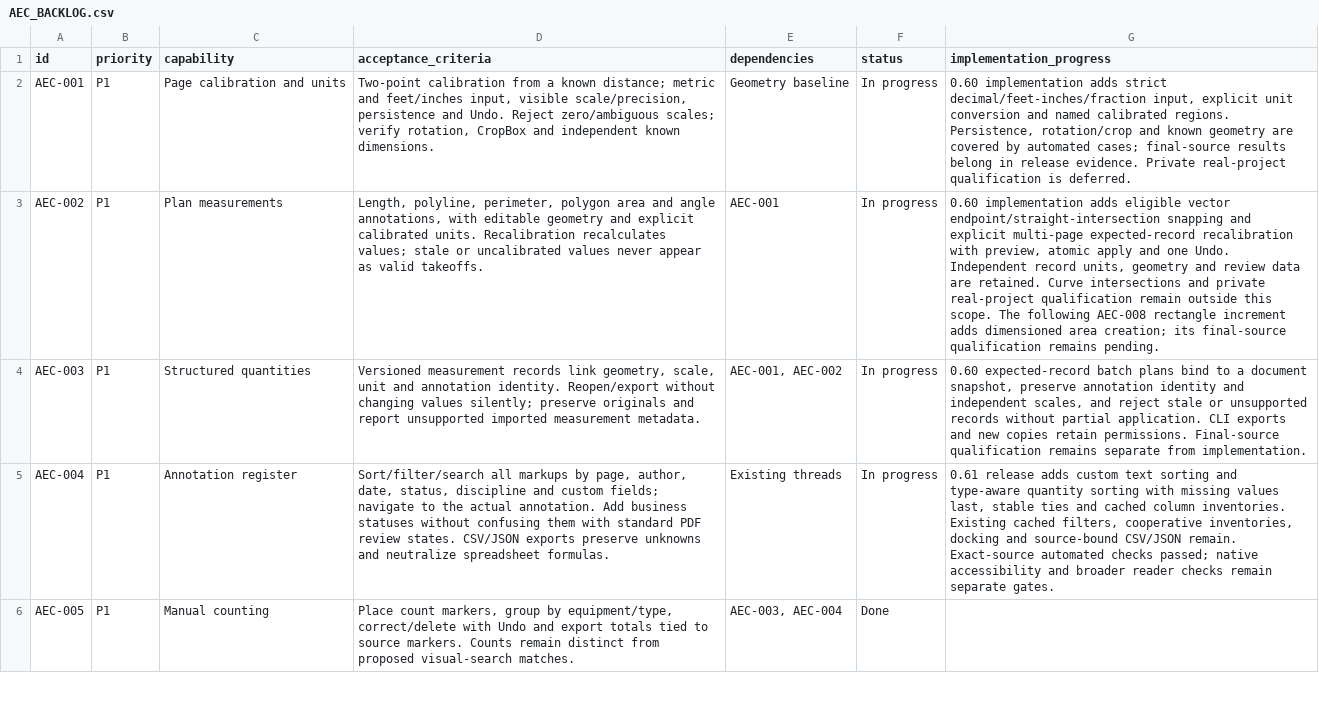
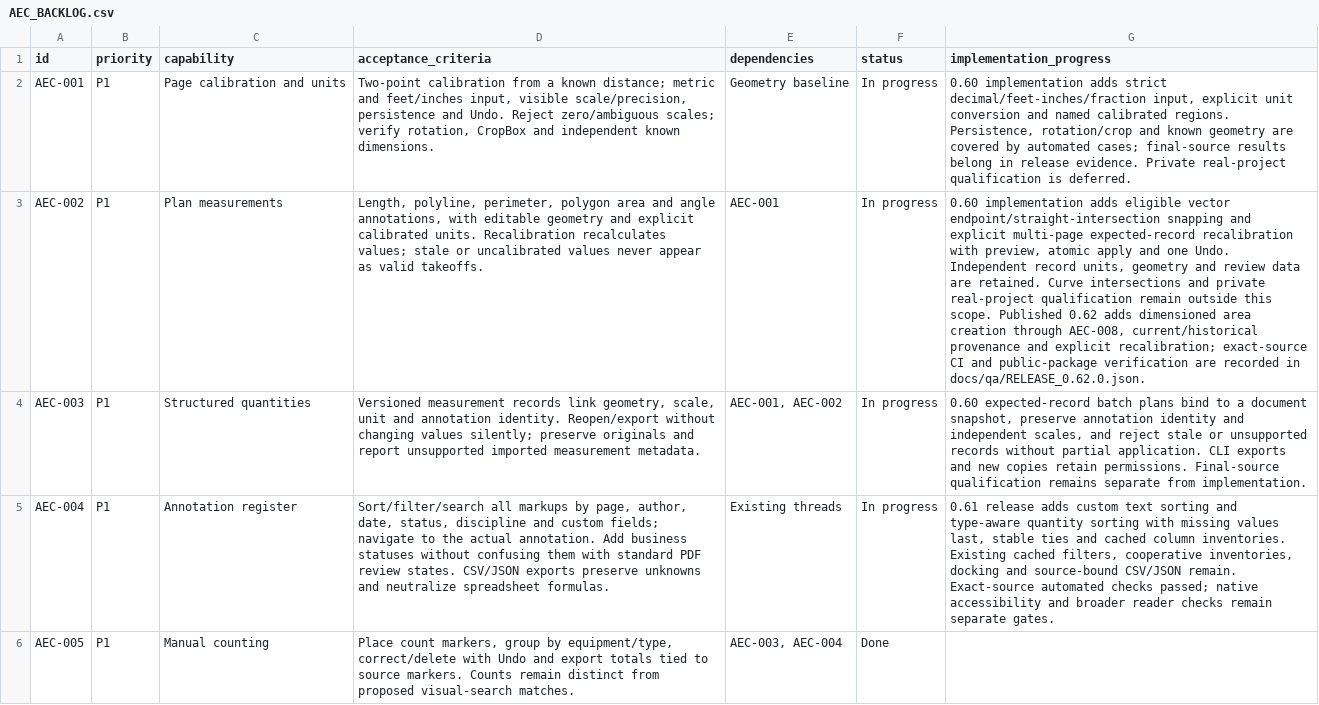
Before and after one commit to lmdanavanem/SuniPDF, a CSV file: docs/AEC_BACKLOG.csv, drawn as a sheet; only a part is shown; the diff covers the shown part only; the diff names each change by its address in the sheet, - before the commit and + after, or states it on an @@ line.

Commit message:
Record published 0.62.0 packages and qualification

```diff
--- a/docs/AEC_BACKLOG.csv
+++ b/docs/AEC_BACKLOG.csv
-G3 (implementation_progress): …this scope. The following AEC-008 rectangle increment adds dimensioned area creation; its final-source qualification remains pending.
+G3 (implementation_progress): …this scope. Published 0.62 adds dimensioned area creation through AEC-008, current/historical provenance and explicit recalibration; exact-source CI and public-package verification are recorded in docs/qa/RELEASE_0.62.0.json.
```
Also changed, not shown: 2 edited cells elsewhere in this file, 6 other files.
